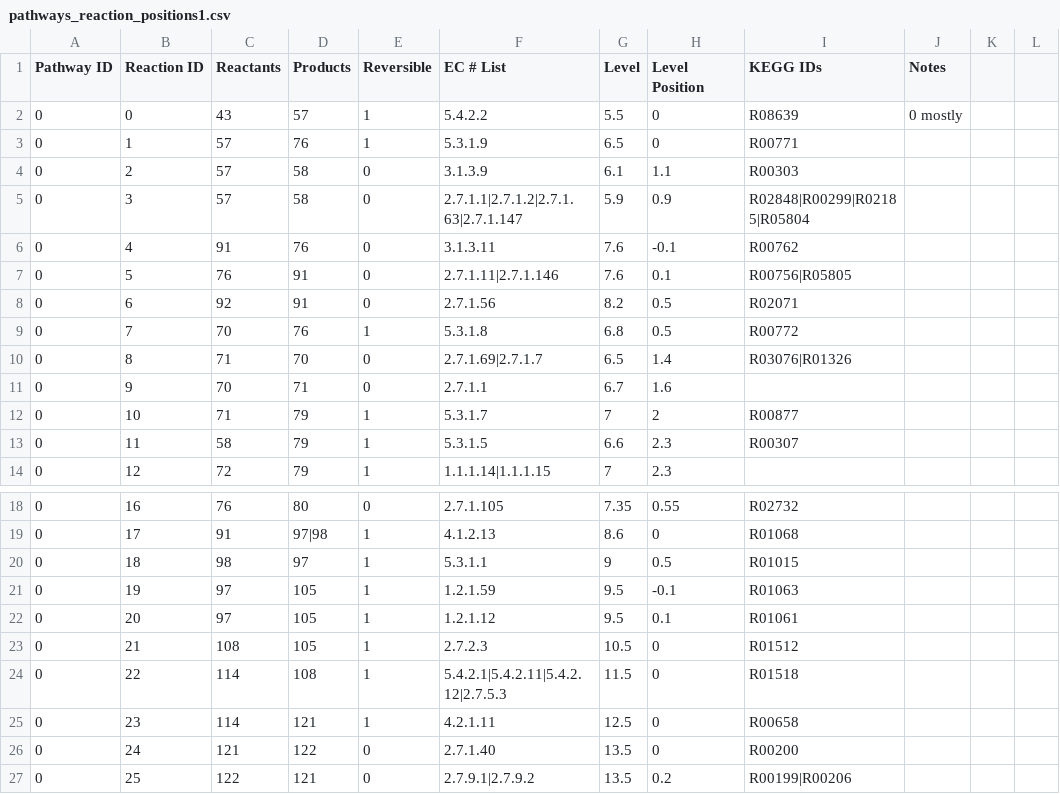
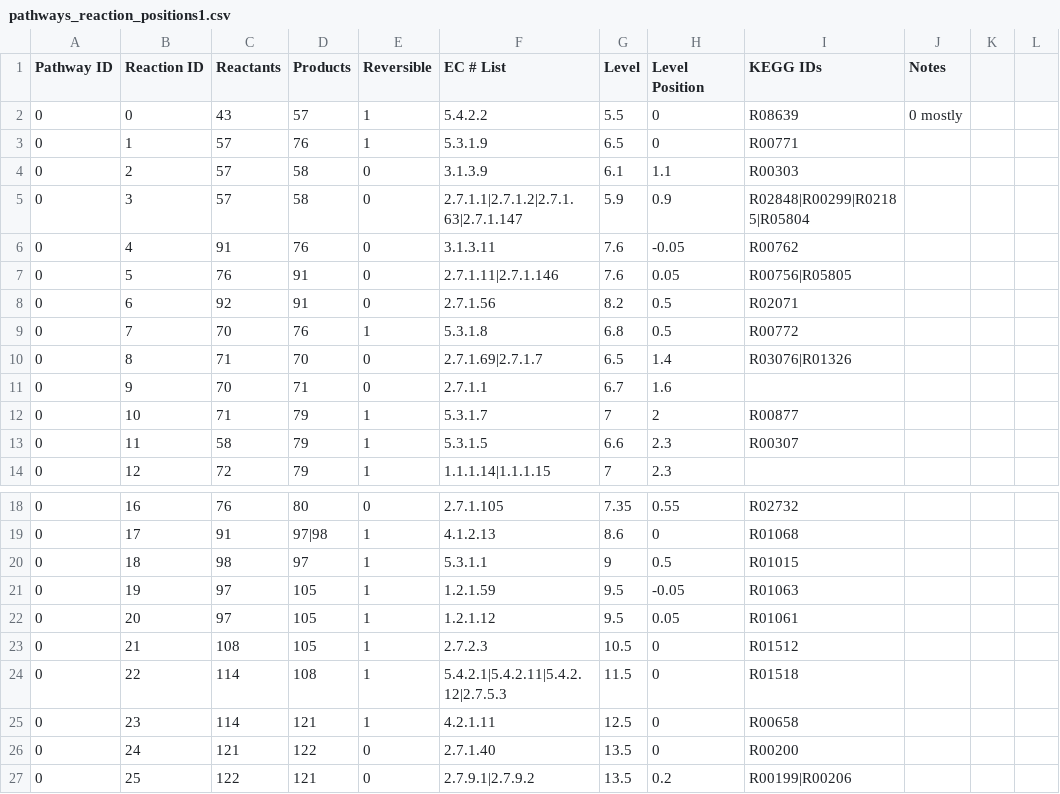
Before and after one commit to jimkell/mostSandbox, a CSV file: etc/visualization/pathways_reaction_positions1.csv, drawn as a sheet; only a part is shown, gaps mark what is left out; the diff names each change by its address in the sheet, - before the commit and + after, or states it on an @@ line.

```diff
--- a/etc/visualization/pathways_reaction_positions1.csv
+++ b/etc/visualization/pathways_reaction_positions1.csv
-H6 (Level Position): -0.1
+H6 (Level Position): -0.05
-H7 (Level Position): 0.1
+H7 (Level Position): 0.05
-H21 (Level Position): -0.1
+H21 (Level Position): -0.05
-H22 (Level Position): 0.1
+H22 (Level Position): 0.05
```
Also changed, not shown: etc/visualization/pathway_metabolite_positions-master1.csv, etc/visualization/pathway_metabolite_positions1.csv.
